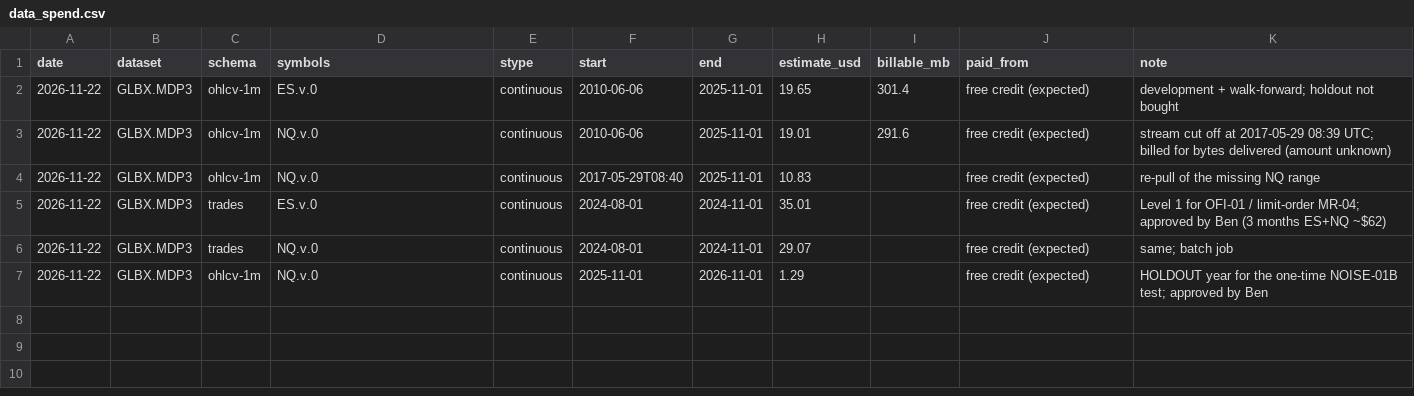
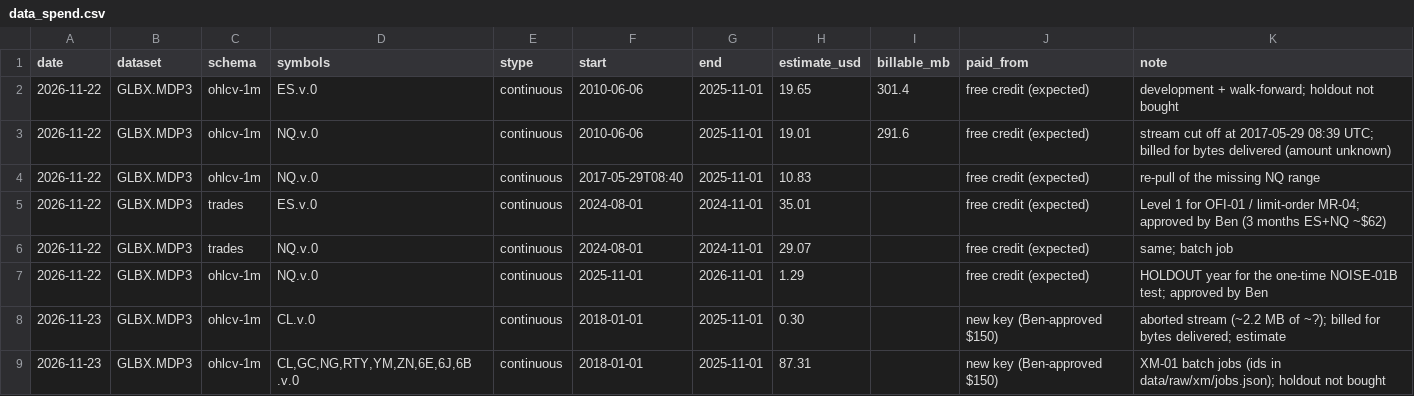
Before and after one commit to bennnliu/sniper, a CSV file: data_spend.csv, drawn as a sheet.

```diff
--- a/data_spend.csv
+++ b/data_spend.csv
@@ -7 +7,3 @@ date,dataset,schema,symbols,stype,start,end,estimate_usd,billable_mb,paid_from,n
 2026-11-22,GLBX.MDP3,ohlcv-1m,NQ.v.0,continuous,2025-11-01,2026-11-01,1.29,,free credit (expected),HOLDOUT year for the one-time NOISE-01B test; approved by Ben
+2026-11-23,GLBX.MDP3,ohlcv-1m,CL.v.0,continuous,2018-01-01,2025-11-01,0.30,,new key (Ben-approved $150),aborted stream (~2.2 MB of ~?); billed for bytes delivered; estimate
+2026-11-23,GLBX.MDP3,ohlcv-1m,"CL,GC,NG,RTY,YM,ZN,6E,6J,6B .v.0",continuous,2018-01-01,2025-11-01,87.31,,new key (Ben-approved $150),XM-01 batch jobs (ids in data/raw/xm/jobs.json); holdout not bought
```
Also changed, not shown: 2 other files.
